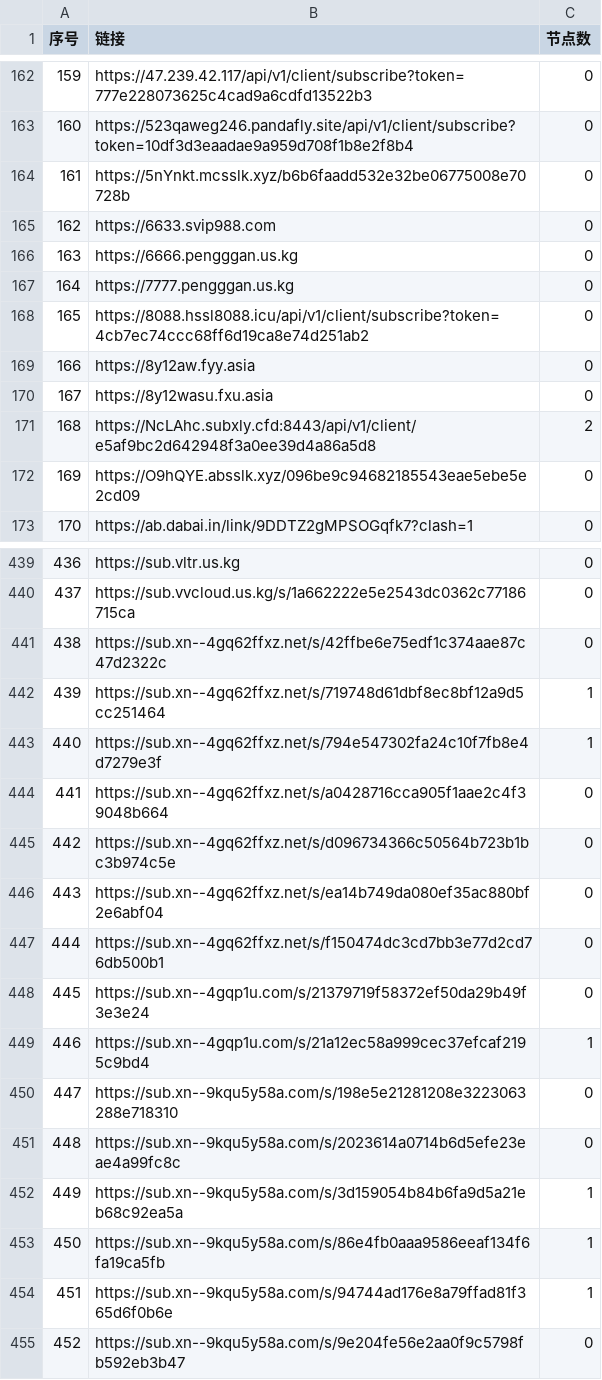
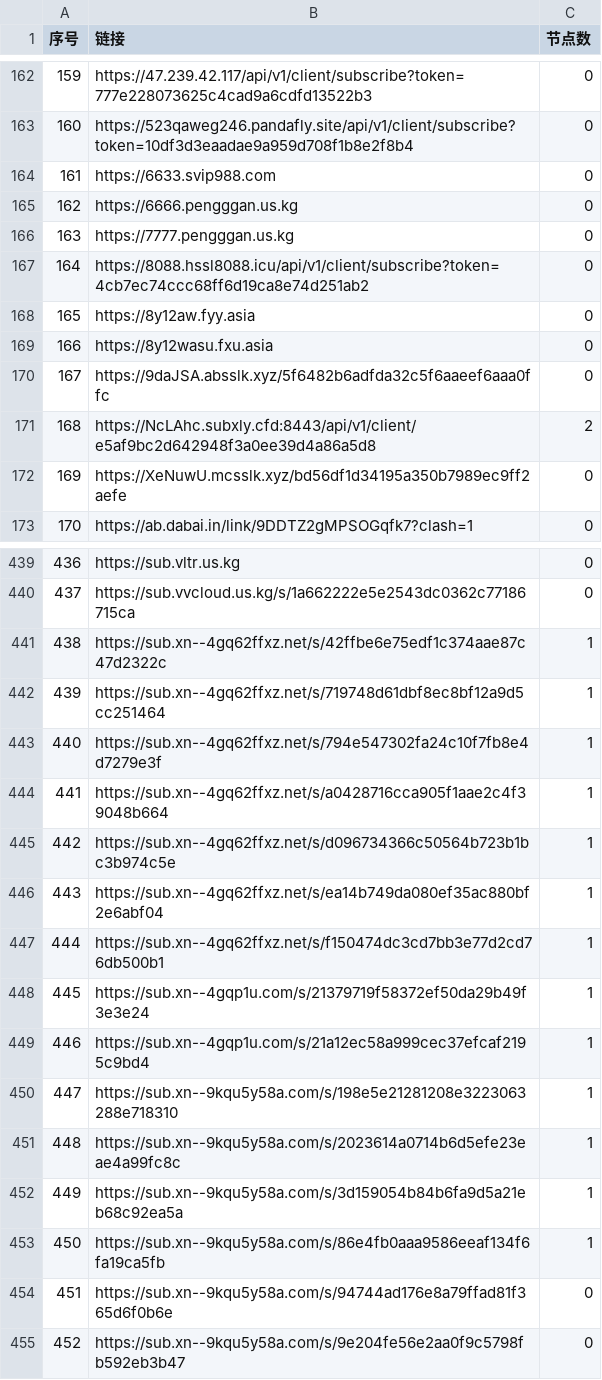
Before and after one commit to nariahlamb/NoMoreWalls, a CSV file: list_result.csv, drawn as a sheet; only a part is shown, gaps mark what is left out; the diff covers the shown part only.

```diff
--- a/list_result.csv
+++ b/list_result.csv
@@ -163,11 +163,11 @@
 160,https://523qaweg246.pandafly.site/api/v1/client/subscribe?token=10df3d3eaadae9a959d708f1b8e2f8b4,0
-161,https://5nYnkt.mcsslk.xyz/b6b6faadd532e32be06775008e70728b,0
-162,https://6633.svip988.com,0
-163,https://6666.pengggan.us.kg,0
-164,https://7777.pengggan.us.kg,0
-165,https://8088.hssl8088.icu/api/v1/client/subscribe?token=4cb7ec74ccc68ff6d19ca8e74d251ab2,0
-166,https://8y12aw.fyy.asia,0
-167,https://8y12wasu.fxu.asia,0
+161,https://6633.svip988.com,0
+162,https://6666.pengggan.us.kg,0
+163,https://7777.pengggan.us.kg,0
+164,https://8088.hssl8088.icu/api/v1/client/subscribe?token=4cb7ec74ccc68ff6d19ca8e74d251ab2,0
+165,https://8y12aw.fyy.asia,0
+166,https://8y12wasu.fxu.asia,0
+167,https://9daJSA.absslk.xyz/5f6482b6adfda32c5f6aaeef6aaa0ffc,0
 168,https://NcLAhc.subxly.cfd:8443/api/v1/client/e5af9bc2d642948f3a0ee39d4a86a5d8,2
-169,https://O9hQYE.absslk.xyz/096be9c94682185543eae5ebe5e2cd09,0
+169,https://XeNuwU.mcsslk.xyz/bd56df1d34195a350b7989ec9ff2aefe,0
 170,https://ab.dabai.in/link/9DDTZ2gMPSOGqfk7?clash=1,0
@@ -440,16 +440,16 @@
 437,https://sub.vvcloud.us.kg/s/1a662222e5e2543dc0362c77186715ca,0
-438,https://sub.xn--4gq62ffxz.net/s/42ffbe6e75edf1c374aae87c47d2322c,0
+438,https://sub.xn--4gq62ffxz.net/s/42ffbe6e75edf1c374aae87c47d2322c,1
 439,https://sub.xn--4gq62ffxz.net/s/719748d61dbf8ec8bf12a9d5cc251464,1
 440,https://sub.xn--4gq62ffxz.net/s/794e547302fa24c10f7fb8e4d7279e3f,1
-441,https://sub.xn--4gq62ffxz.net/s/a0428716cca905f1aae2c4f39048b664,0
-442,https://sub.xn--4gq62ffxz.net/s/d096734366c50564b723b1bc3b974c5e,0
-443,https://sub.xn--4gq62ffxz.net/s/ea14b749da080ef35ac880bf2e6abf04,0
-444,https://sub.xn--4gq62ffxz.net/s/f150474dc3cd7bb3e77d2cd76db500b1,0
-445,https://sub.xn--4gqp1u.com/s/21379719f58372ef50da29b49f3e3e24,0
+441,https://sub.xn--4gq62ffxz.net/s/a0428716cca905f1aae2c4f39048b664,1
+442,https://sub.xn--4gq62ffxz.net/s/d096734366c50564b723b1bc3b974c5e,1
+443,https://sub.xn--4gq62ffxz.net/s/ea14b749da080ef35ac880bf2e6abf04,1
+444,https://sub.xn--4gq62ffxz.net/s/f150474dc3cd7bb3e77d2cd76db500b1,1
+445,https://sub.xn--4gqp1u.com/s/21379719f58372ef50da29b49f3e3e24,1
 446,https://sub.xn--4gqp1u.com/s/21a12ec58a999cec37efcaf2195c9bd4,1
-447,https://sub.xn--9kqu5y58a.com/s/198e5e21281208e3223063288e718310,0
-448,https://sub.xn--9kqu5y58a.com/s/2023614a0714b6d5efe23eae4a99fc8c,0
+447,https://sub.xn--9kqu5y58a.com/s/198e5e21281208e3223063288e718310,1
+448,https://sub.xn--9kqu5y58a.com/s/2023614a0714b6d5efe23eae4a99fc8c,1
 449,https://sub.xn--9kqu5y58a.com/s/3d159054b84b6fa9d5a21eb68c92ea5a,1
 450,https://sub.xn--9kqu5y58a.com/s/86e4fb0aaa9586eeaf134f6fa19ca5fb,1
-451,https://sub.xn--9kqu5y58a.com/s/94744ad176e8a79ffad81f365d6f0b6e,1
+451,https://sub.xn--9kqu5y58a.com/s/94744ad176e8a79ffad81f365d6f0b6e,0
 452,https://sub.xn--9kqu5y58a.com/s/9e204fe56e2aa0f9c5798fb592eb3b47,0
```
Also changed, not shown: 9 edited cells elsewhere in this file, 33 other files.
